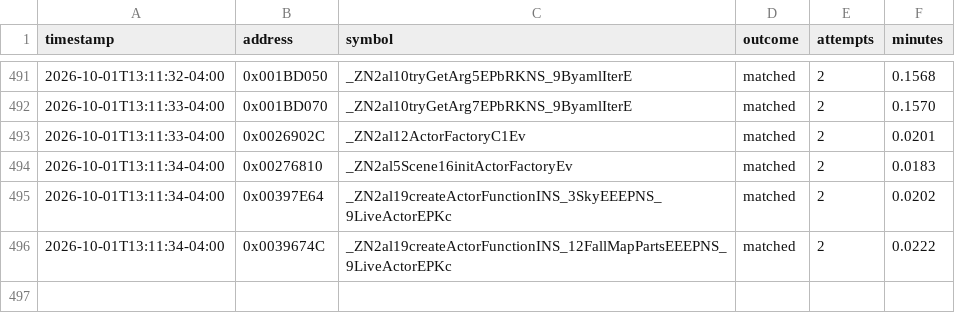
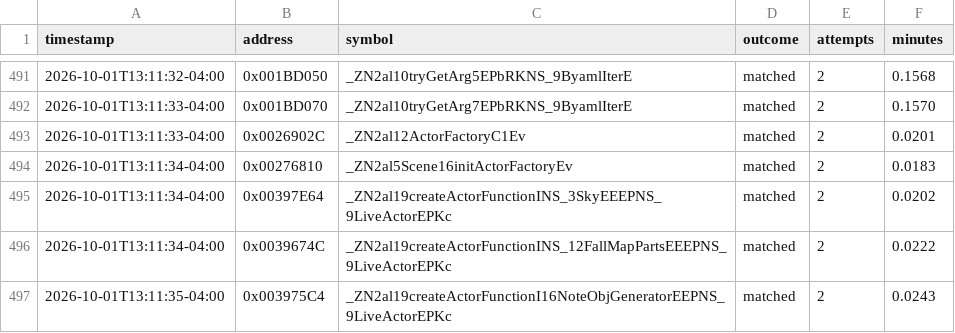
Before and after one commit to exgota/super-mario-3d-land-browser, a CSV file: project/ledger.csv, drawn as a sheet; only a part is shown, gaps mark what is left out.

Commit message:
Verify function at 0x003975C4

```diff
--- a/project/ledger.csv
+++ b/project/ledger.csv
@@ -496 +496,2 @@ timestamp,address,symbol,outcome,attempts,minutes
 2026-10-01T13:11:34-04:00,0x0039674C,_ZN2al19createActorFunctionINS_12FallMapPartsEEEPNS_9LiveActorEPKc,matched,2,0.0222
+2026-10-01T13:11:35-04:00,0x003975C4,_ZN2al19createActorFunctionI16NoteObjGeneratorEEPNS_9LiveActorEPKc,matched,2,0.0243
```
Also changed, not shown: 2 other files.
